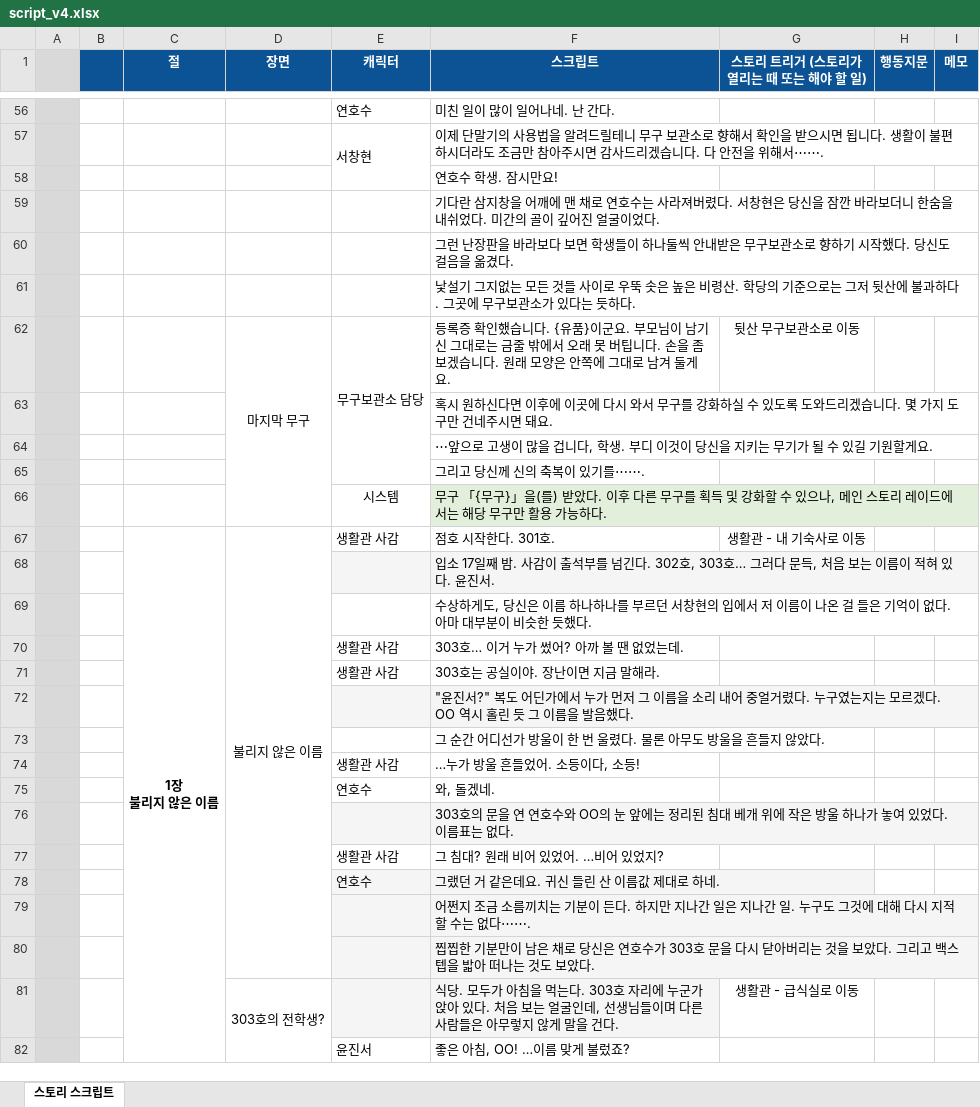
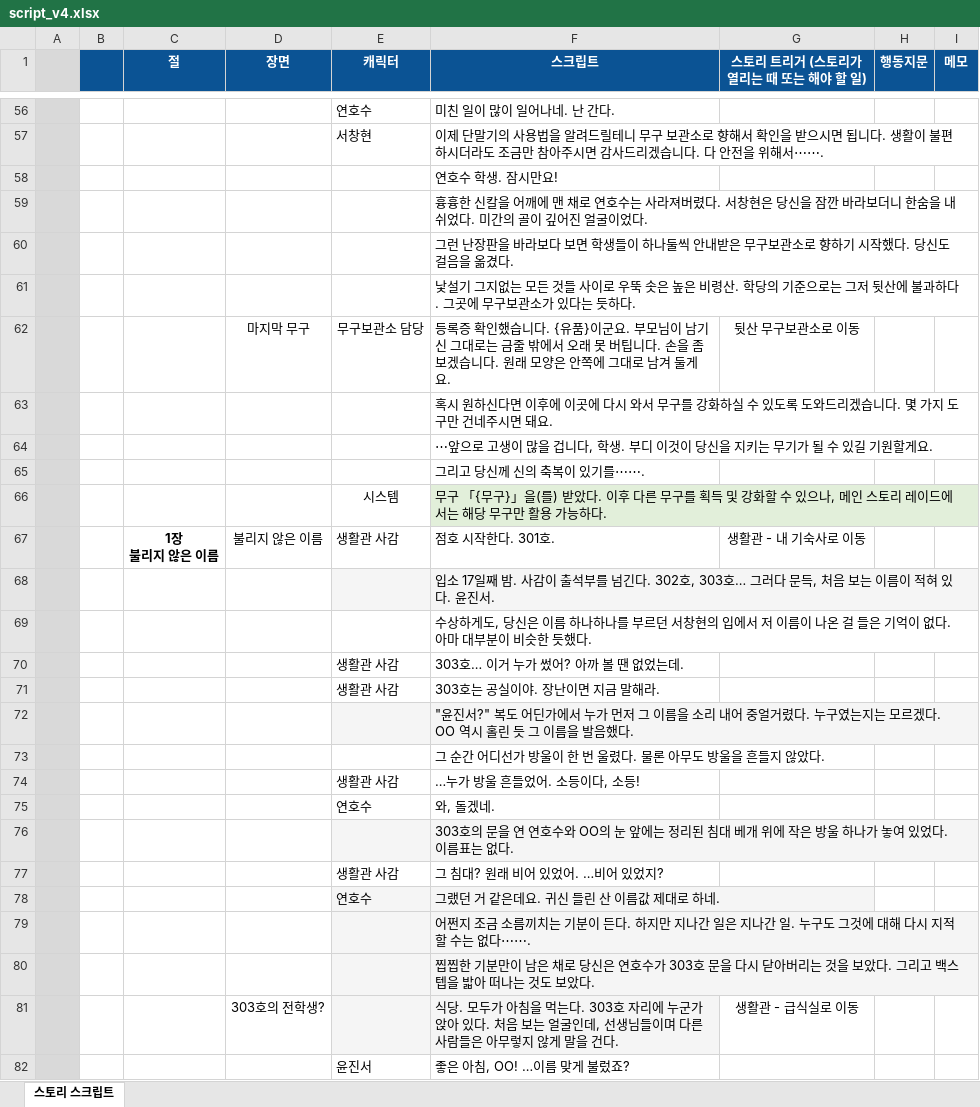
Before and after one commit to loving6440-crypto/biryung, an Excel workbook: systems/story/v4/script_v4.xlsx, sheet 스토리 스크립트, drawn as a sheet; only a part is shown, gaps mark what is left out; values as stored, in another font and other column widths than the file's, no borders; charts and pictures and conditional formats not drawn; removed rows and columns are numbered as before the commit, all else as after; the diff covers the shown part only; the diff names each change by its address in the sheet, - before the commit and + after, or states it on an @@ line.

```diff
--- a/systems/story/v4/script_v4.xlsx (sheet 스토리 스크립트)
+++ b/systems/story/v4/script_v4.xlsx (sheet 스토리 스크립트)
-E57:E58 merged
-F59 (스크립트): 기다란 삼지창을 어깨…
+F59 (스크립트): 흉흉한 신칼을 어깨…
-D62:D66 merged
-E62:E65 merged
-C67:C184 merged
-D67:D80 merged
-D81:D96 merged
```
Also changed, not shown: 629 added rows, 10 edited cells and merged cells elsewhere in this sheet, hidden cells, charts or pictures, 22 other files.
